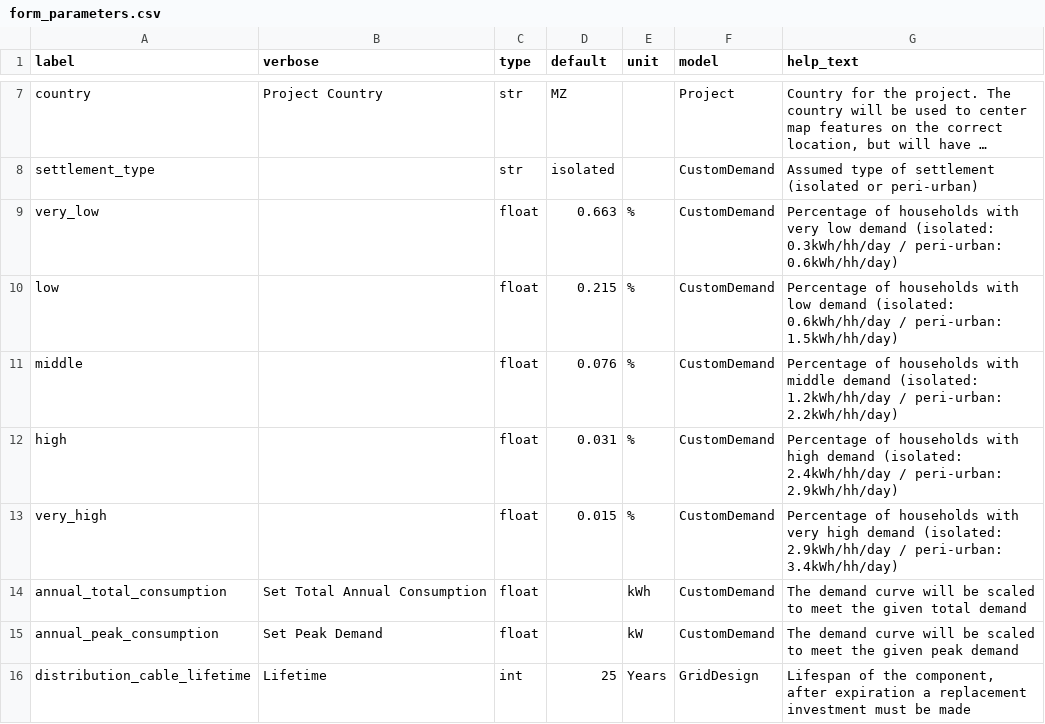
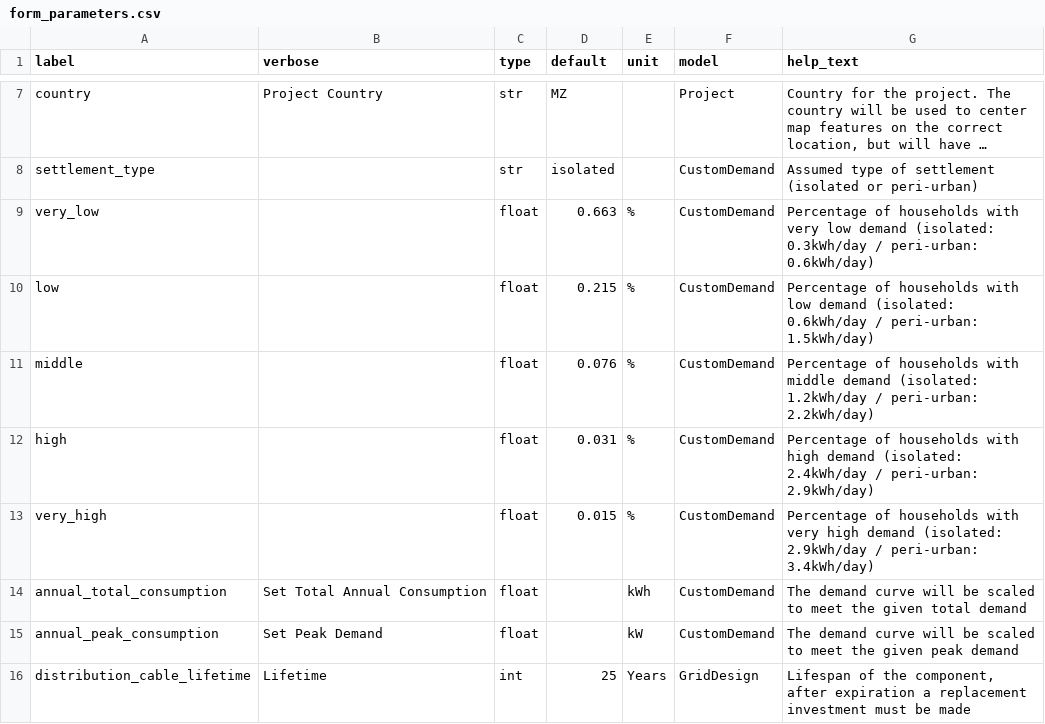
Before and after one commit to Aiguasol-coop/django-offgridplanner, a CSV file: offgridplanner/static/data/form_parameters.csv, drawn as a sheet; only a part is shown, gaps mark what is left out; long unchanged cells end in …; the diff names each change by its address in the sheet, - before the commit and + after, or states it on an @@ line.

Commit message:
Update help text

```diff
--- a/offgridplanner/static/data/form_parameters.csv
+++ b/offgridplanner/static/data/form_parameters.csv
-G9 (help_text): …demand (isolated: 0.3kWh/hh/day / peri-urban: 0.6kWh/hh/day)
+G9 (help_text): …demand (isolated: 0.3kWh/day / peri-urban: 0.6kWh/day)
-G10 (help_text): …demand (isolated: 0.6kWh/hh/day / peri-urban: 1.5kWh/hh/day)
+G10 (help_text): …demand (isolated: 0.6kWh/day / peri-urban: 1.5kWh/day)
-G11 (help_text): …demand (isolated: 1.2kWh/hh/day / peri-urban: 2.2kWh/hh/day)
+G11 (help_text): …demand (isolated: 1.2kWh/day / peri-urban: 2.2kWh/day)
-G12 (help_text): …demand (isolated: 2.4kWh/hh/day / peri-urban: 2.9kWh/hh/day)
+G12 (help_text): …demand (isolated: 2.4kWh/day / peri-urban: 2.9kWh/day)
-G13 (help_text): …demand (isolated: 2.9kWh/hh/day / peri-urban: 3.4kWh/hh/day)
+G13 (help_text): …demand (isolated: 2.9kWh/day / peri-urban: 3.4kWh/day)
```
